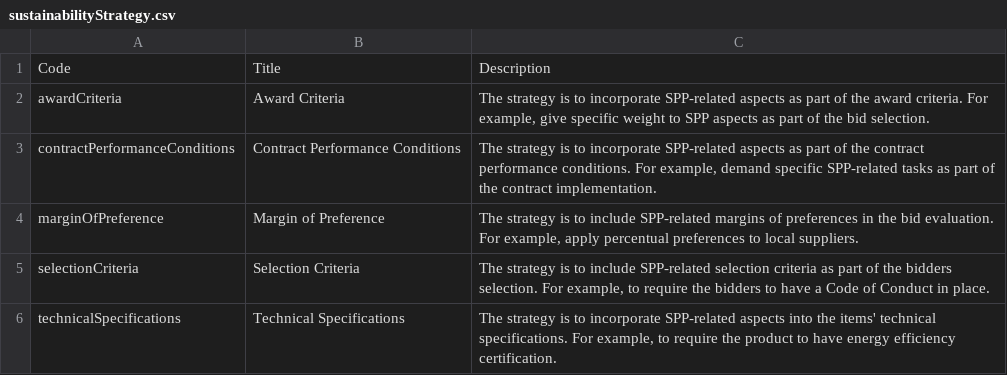
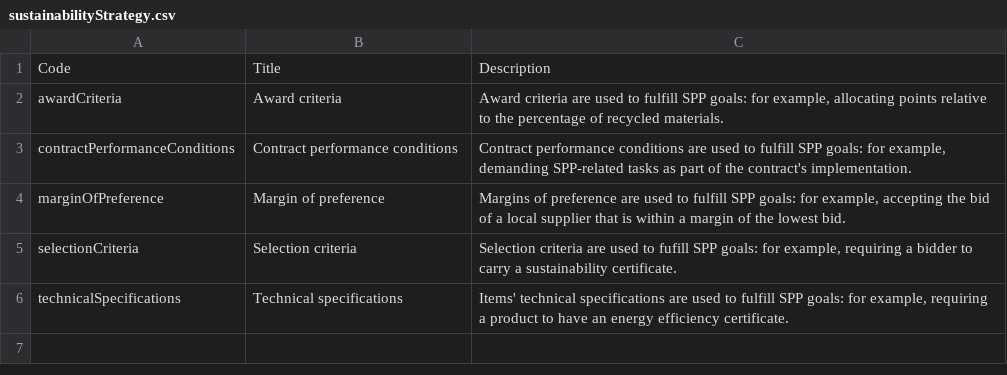
Before and after one commit to open-contracting-extensions/ocds_sustainability_extension, a CSV file: codelists/sustainabilityStrategy.csv, drawn as a sheet.

Commit message:
codelists: Use sentence case for titles. Copy-edit descriptions and change examples

```diff
--- a/codelists/sustainabilityStrategy.csv
+++ b/codelists/sustainabilityStrategy.csv
@@ -1,6 +1,6 @@
 Code,Title,Description
-awardCriteria,Award Criteria,"The strategy is to incorporate SPP-related aspects as part of the award criteria. For example, give specific weight to SPP aspects as part of the bid selection."
-contractPerformanceConditions,Contract Performance Conditions,"The strategy is to incorporate SPP-related aspects as part of the contract performance conditions. For example, demand specific SPP-related tasks as part of the contract implementation."
-marginOfPreference,Margin of Preference,"The strategy is to include SPP-related margins of preferences in the bid evaluation. For example, apply percentual preferences to local suppliers."
-selectionCriteria,Selection Criteria,"The strategy is to include SPP-related selection criteria as part of the bidders selection. For example, to require the bidders to have a Code of Conduct in place."
-technicalSpecifications,Technical Specifications,"The strategy is to incorporate SPP-related aspects into the items' technical specifications. For example, to require the product to have energy efficiency certification."
+awardCriteria,Award criteria,"Award criteria are used to fulfill SPP goals: for example, allocating points relative to the percentage of recycled materials."
+contractPerformanceConditions,Contract performance conditions,"Contract performance conditions are used to fulfill SPP goals: for example, demanding SPP-related tasks as part of the contract's implementation."
+marginOfPreference,Margin of preference,"Margins of preference are used to fulfill SPP goals: for example, accepting the bid of a local supplier that is within a margin of the lowest bid."
+selectionCriteria,Selection criteria,"Selection criteria are used to fufill SPP goals: for example, requiring a bidder to carry a sustainability certificate."
+technicalSpecifications,Technical specifications,"Items' technical specifications are used to fulfill SPP goals: for example, requiring a product to have an energy efficiency certificate."
```
